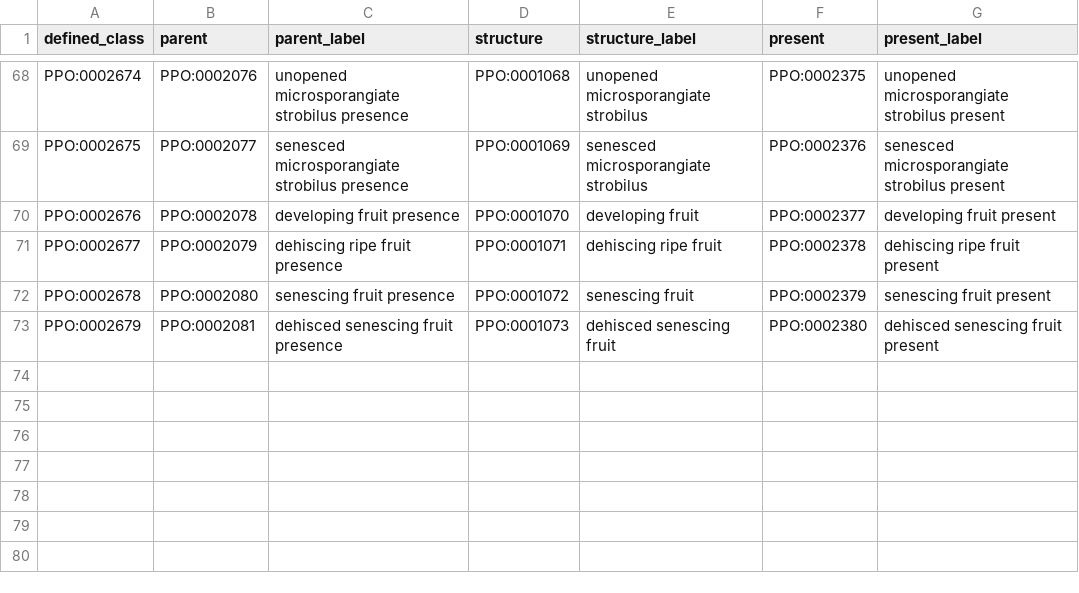
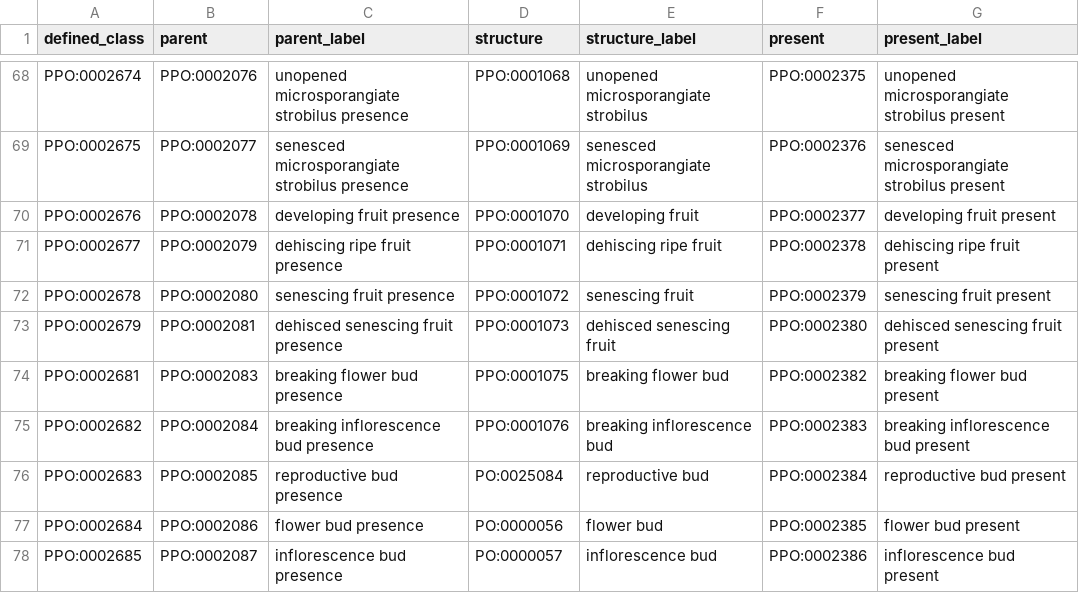
Before and after one commit to PlantPhenoOntology/ppo, a TSV file: src/patterns/data/default/PPO_trait_absent_classes.tsv, drawn as a sheet; only a part is shown, gaps mark what is left out.

Commit message:
Add breaking flower/inflorescence bud structure and trait classes

```diff
--- a/src/patterns/data/default/PPO_trait_absent_classes.tsv
+++ b/src/patterns/data/default/PPO_trait_absent_classes.tsv
@@ -73 +73,6 @@ PPO:0002678	PPO:0002080	senescing fruit presence	PPO:0001072	senescing fruit	PPO
 PPO:0002679	PPO:0002081	dehisced senescing fruit presence	PPO:0001073	dehisced senescing fruit	PPO:0002380	dehisced senescing fruit present
+PPO:0002681	PPO:0002083	breaking flower bud presence	PPO:0001075	breaking flower bud	PPO:0002382	breaking flower bud present
+PPO:0002682	PPO:0002084	breaking inflorescence bud presence	PPO:0001076	breaking inflorescence bud	PPO:0002383	breaking inflorescence bud present
+PPO:0002683	PPO:0002085	reproductive bud presence	PO:0025084	reproductive bud	PPO:0002384	reproductive bud present
+PPO:0002684	PPO:0002086	flower bud presence	PO:0000056	flower bud	PPO:0002385	flower bud present
+PPO:0002685	PPO:0002087	inflorescence bud presence	PO:0000057	inflorescence bud	PPO:0002386	inflorescence bud present
```
Also changed, not shown: src/patterns/data/default/PPO_trait_presence_classes.tsv, src/patterns/data/default/PPO_trait_present_classes.tsv, 9 other files.
